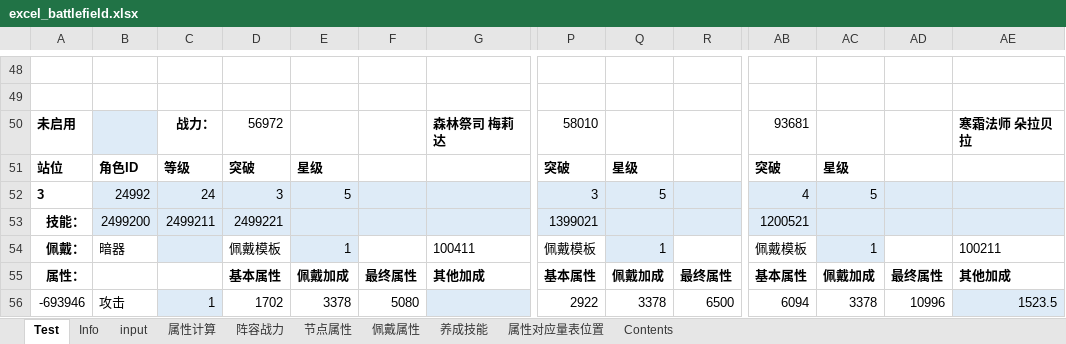
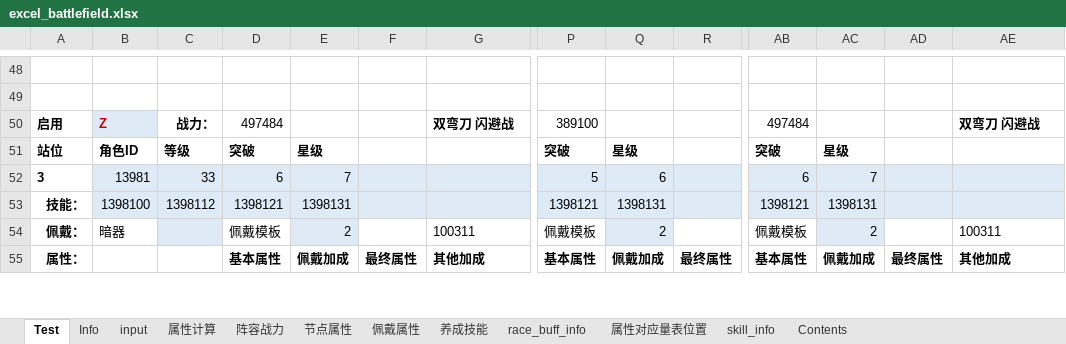
Before and after one commit to Tillfore/Turn-basedBattleSimuBook, an Excel workbook: excel_battlefield.xlsx, sheet Test, drawn as a sheet; only a part is shown, gaps mark what is left out; values as stored, in another font and other column widths than the file's, no borders; conditional formats not drawn; removed rows and columns are numbered as before the commit, all else as after; rows hold the shown columns only; the diff covers the shown part only; the diff names each change by its address in the sheet, - before the commit and + after, or states it on an @@ line.

```diff
--- a/excel_battlefield.xlsx (sheet Test)
+++ b/excel_battlefield.xlsx (sheet Test)
@@ sheet tab unhidden: race_buff_info @@
@@ sheet tab unhidden: skill_info @@
-row 50: 未启用 |  | 战力： | 56972 |  |  | 森林祭司 梅莉达 | 58010 |  |  | 93681 |  |  | 寒霜法师 朵拉贝拉
+row 50: 启用 | Z | 战力： | 497484 |  |  | 双弯刀 闪避战 | 389100 |  |  | 497484 |  |  | 双弯刀 闪避战
-row 52: 3 | 24992 | 24 | 3 | 5 |  |  | 3 | 5 |  | 4 | 5
-row 53: 技能： | 2499200 | 2499211 | 2499221 |  |  |  | 1399021 |  |  | 1200521
+row 52: 3 | 13981 | 33 | 6 | 7 |  |  | 5 | 6 |  | 6 | 7
+row 53: 技能： | 1398100 | 1398112 | 1398121 | 1398131 |  |  | 1398121 | 1398131 |  | 1398121 | 1398131
-E54: 1
+E54: 2
-G54: 100411
+G54: 100311
-Q54: 1
+Q54: 2
-AC54: 1
+AC54: 2
-AE54: 100211
+AE54: 100311
-row 56: -693946 | 攻击 | 1 | 1702 | 3378 | 5080 |  | 2922 | 3378 | 6500 | 6094 | 3378 | 10996 | 1523.5
```
Also changed, not shown: 322 added rows, 13 removed rows and 375 edited cells elsewhere in this sheet, sheet input, sheet 属性计算, sheet 节点属性, sheet 阵容战力, sheet 养成技能, sheet Info, 1 more sheet, formulas that keep their value, 1 other file.
